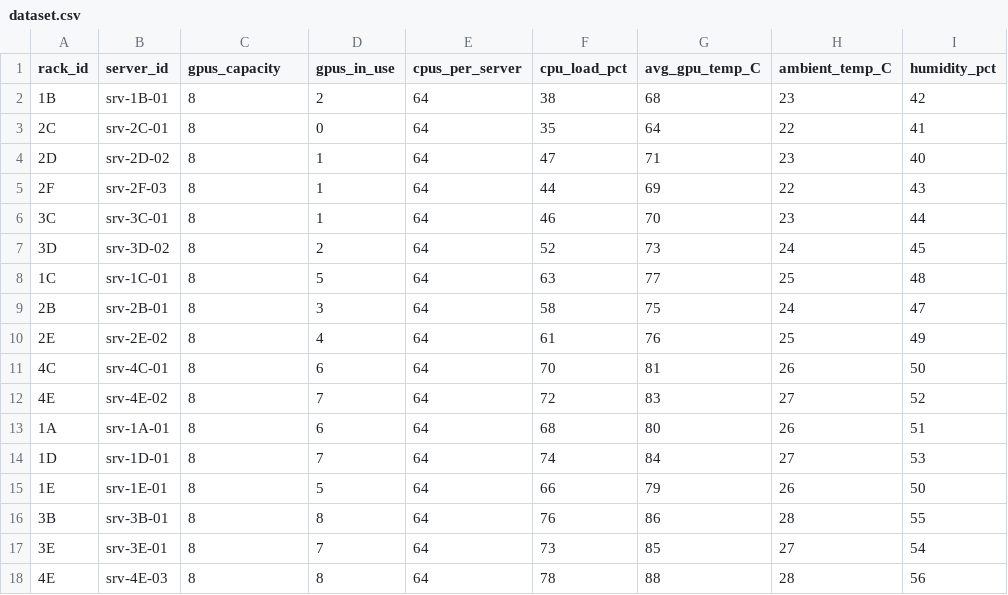
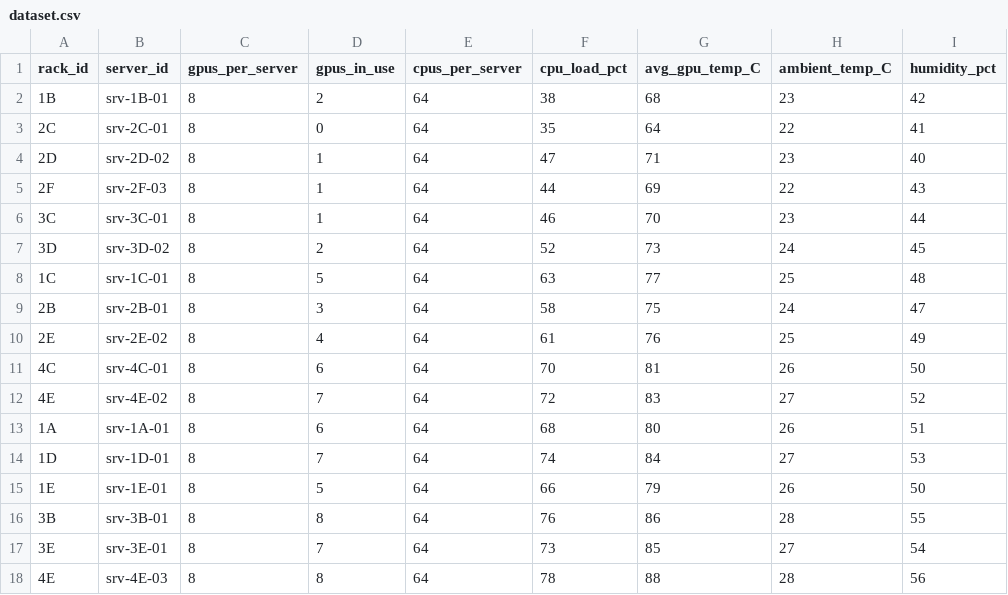
Before and after one commit to adelet8/test_repo_AT, a CSV file: dataset.csv, drawn as a sheet; only a part is shown; the diff names each change by its address in the sheet, - before the commit and + after, or states it on an @@ line.

Commit message:
Update dataset.csv

```diff
--- a/dataset.csv
+++ b/dataset.csv
-C1: gpus_capacity
+C1: gpus_per_server
```
